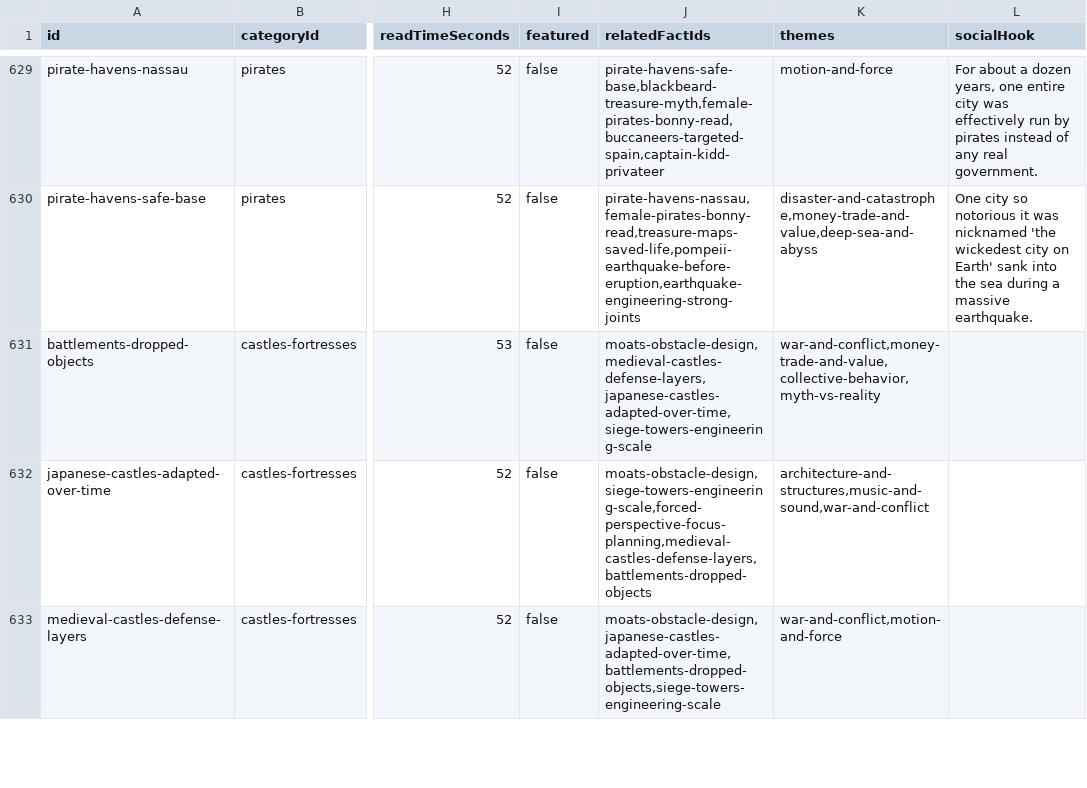
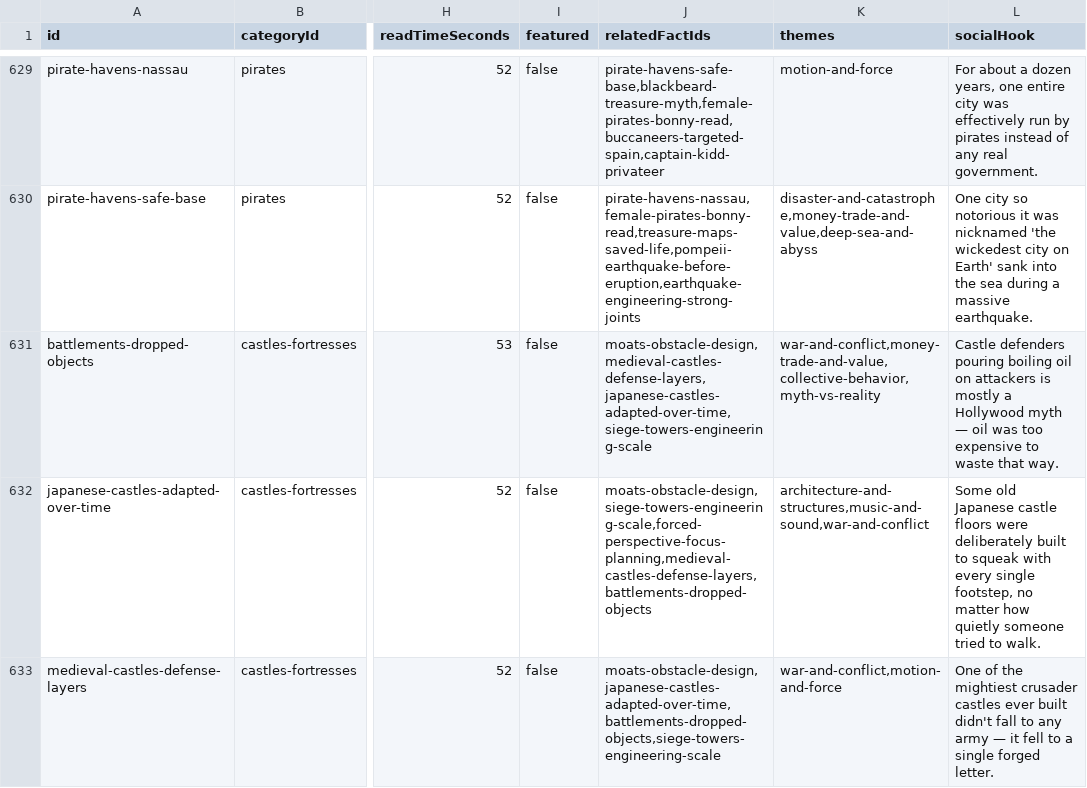
Before and after one commit to xaviersalazar/nib-content-workflow, a CSV file: approved-content/approved-facts.csv, drawn as a sheet; only a part is shown, gaps mark what is left out; the diff covers the shown part only; the diff names each change by its address in the sheet, - before the commit and + after, or states it on an @@ line.

Commit message:
feat: complete socialHook backfill for Castles & Fortresses (Tier D phase 2)

```diff
--- a/approved-content/approved-facts.csv
+++ b/approved-content/approved-facts.csv
-L631 (socialHook): (empty)
+L631 (socialHook): Castle defenders pouring boiling oil on attackers is mostly a Hollywood myth — oil was too expensive to waste that way.
-L632 (socialHook): (empty)
+L632 (socialHook): Some old Japanese castle floors were deliberately built to squeak with every single footstep, no matter how quietly someone tried to walk.
-L633 (socialHook): (empty)
+L633 (socialHook): One of the mightiest crusader castles ever built didn't fall to any army — it fell to a single forged letter.
```
Also changed, not shown: 2 edited cells elsewhere in this file, 1 other file.
